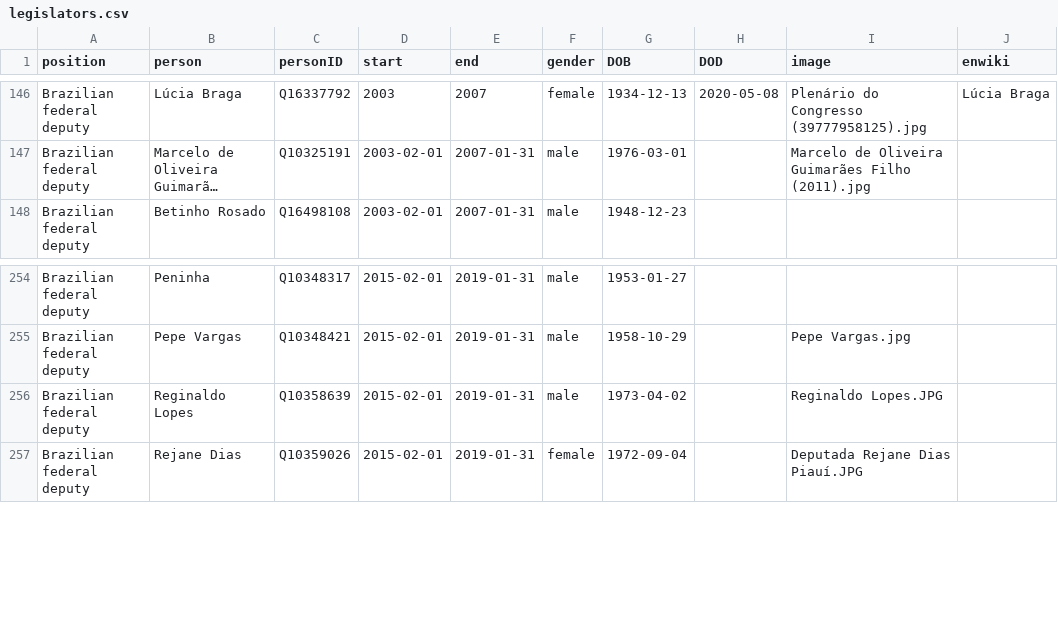
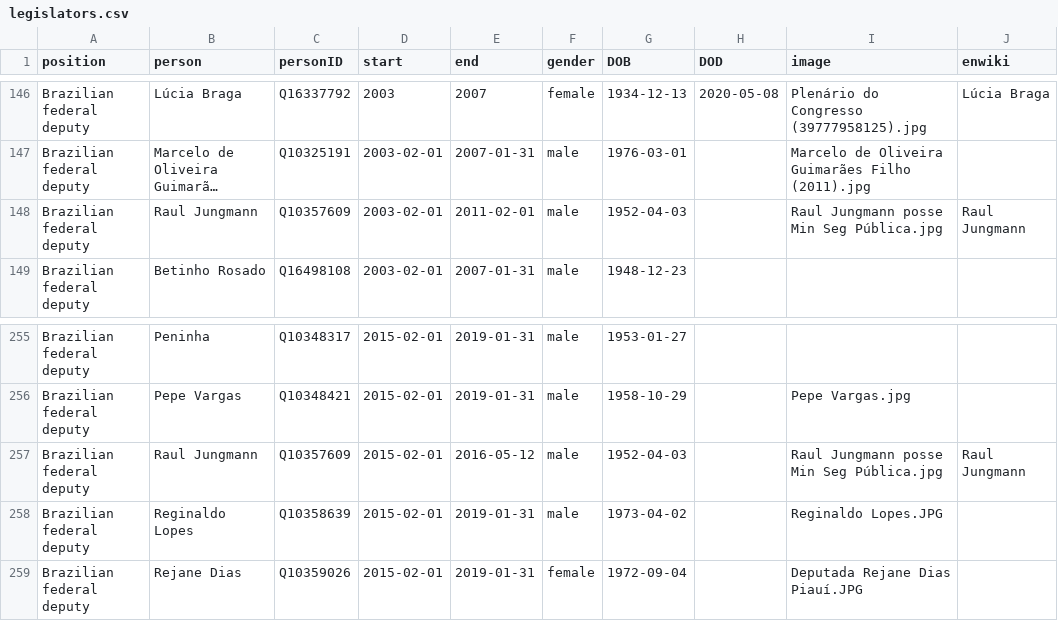
Before and after one commit to every-politician-scrapers/brazil-ministers, a CSV file: html/legislators.csv, drawn as a sheet; only a part is shown, gaps mark what is left out; long unchanged cells end in …; the diff names each change by its address in the sheet, - before the commit and + after, or states it on an @@ line.

```diff
--- a/html/legislators.csv
+++ b/html/legislators.csv
+row 148: Brazilian federal deputy | Raul Jungmann | Q10357609 | 2003-02-01 | 2011-02-01 | male | 1952-04-03 |  | Raul Jungmann posse Min Seg Pública.jpg | Raul Jungmann
+row 257: Brazilian federal deputy | Raul Jungmann | Q10357609 | 2015-02-01 | 2016-05-12 | male | 1952-04-03 |  | Raul Jungmann posse Min Seg Pública.jpg | Raul Jungmann
```
Also changed, not shown: html/holders21.csv.
